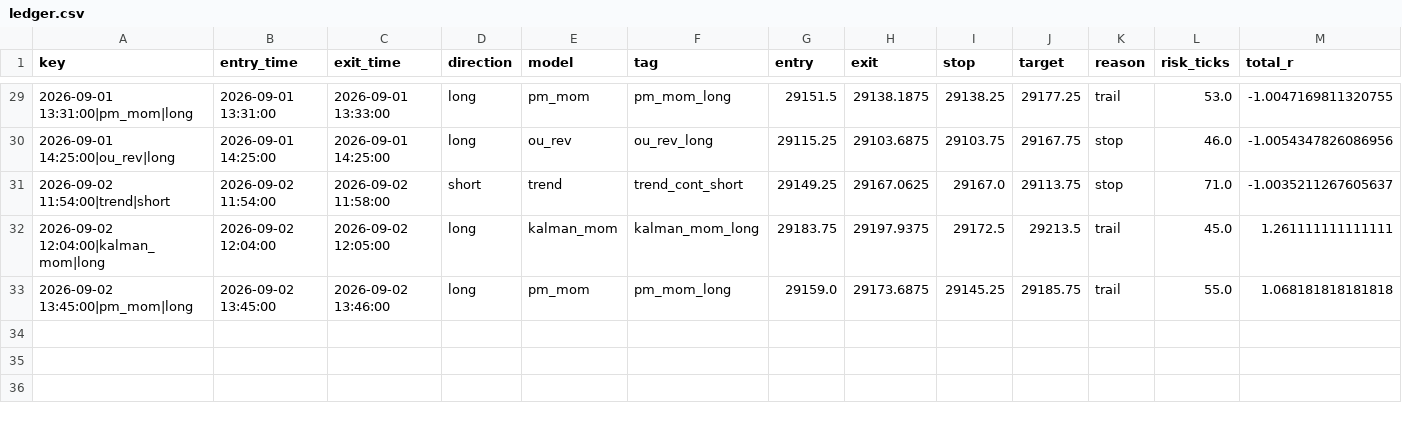
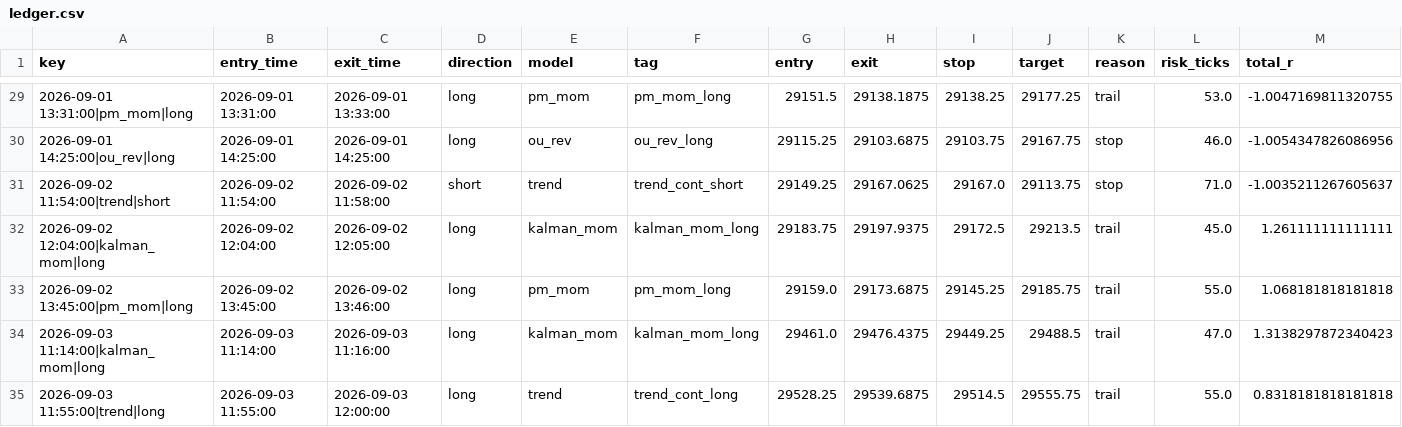
Before and after one commit to iagency971/twilio-voice-gateway, a CSV file: mnq-forward-shadow/results/ledger.csv, drawn as a sheet; only a part is shown, gaps mark what is left out; rows hold the shown columns only; the diff names each change by its address in the sheet, - before the commit and + after, or states it on an @@ line.

```diff
--- a/mnq-forward-shadow/results/ledger.csv
+++ b/mnq-forward-shadow/results/ledger.csv
+row 34: 2026-09-03 11:14:00|kalman_mom|long | 2026-09-03 11:14:00 | 2026-09-03 11:16:00 | long | kalman_mom | kalman_mom_long | 29461.0 | 29476.4375 | 29449.25 | 29488.5 | trail | 47.0 | 1.3138297872340423
+row 35: 2026-09-03 11:55:00|trend|long | 2026-09-03 11:55:00 | 2026-09-03 12:00:00 | long | trend | trend_cont_long | 29528.25 | 29539.6875 | 29514.5 | 29555.75 | trail | 55.0 | 0.8318181818181818
```
Also changed, not shown: mnq-forward-shadow/results/latest_external_trades.csv, 3 other files.
